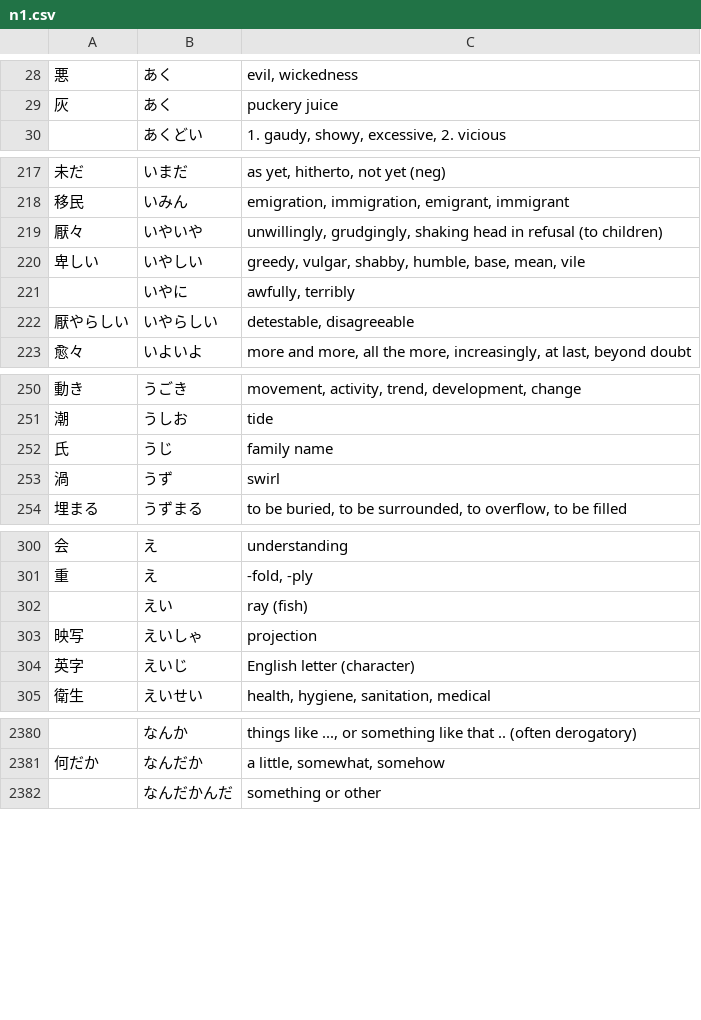
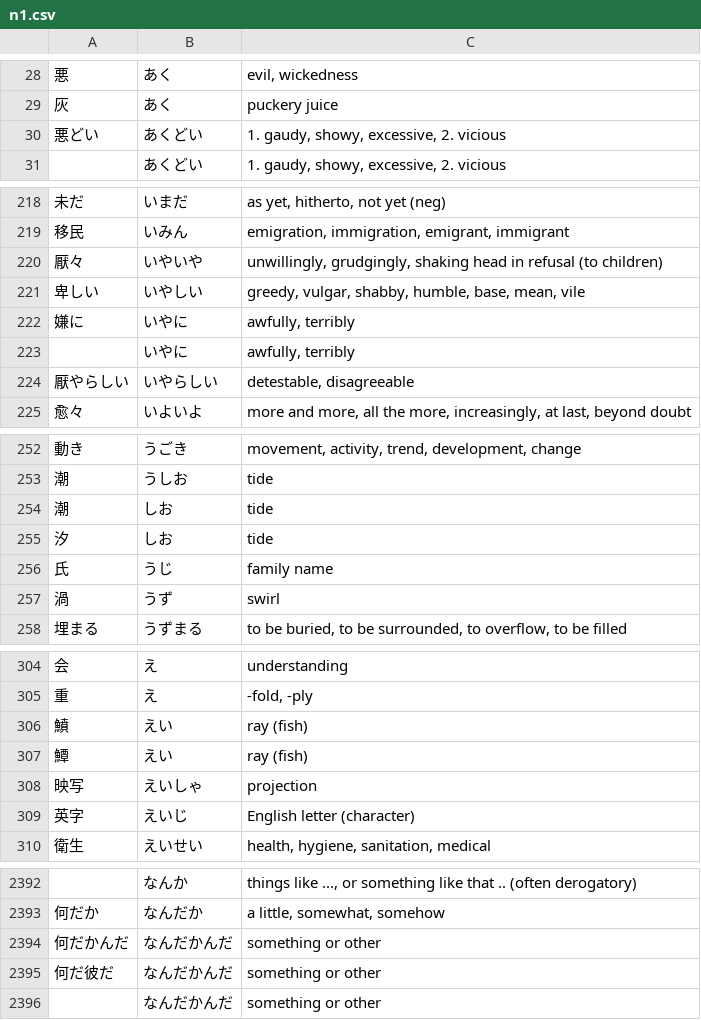
Before and after one commit to stephenmk/yomichan-jlpt-vocab, a CSV file: n1.csv, drawn as a sheet; only a part is shown, gaps mark what is left out; the diff covers the shown part only.

```diff
--- a/n1.csv
+++ b/n1.csv
@@ -29,2 +29,3 @@
 "灰","あく","puckery juice"
+"悪どい","あくどい","1. gaudy, showy, excessive, 2. vicious"
 ,"あくどい","1. gaudy, showy, excessive, 2. vicious"
@@ -220,2 +221,3 @@
 "卑しい","いやしい","greedy, vulgar, shabby, humble, base, mean, vile"
+"嫌に","いやに","awfully, terribly"
 ,"いやに","awfully, terribly"
@@ -251,2 +253,4 @@
 "潮","うしお","tide"
+"潮","しお","tide"
+"汐","しお","tide"
 "氏","うじ","family name"
@@ -301,3 +305,4 @@
 "重","え","-fold, -ply"
-,"えい","ray (fish)"
+"鱝","えい","ray (fish)"
+"鱏","えい","ray (fish)"
 "映写","えいしゃ","projection"
@@ -2381,2 +2393,4 @@
 "何だか","なんだか","a little, somewhat, somehow"
+"何だかんだ","なんだかんだ","something or other"
+"何だ彼だ","なんだかんだ","something or other"
 ,"なんだかんだ","something or other"
```
Also changed, not shown: 9 added rows, 2 removed rows and 2 edited cells elsewhere in this file, n3.csv, n4.csv, 2 other files.
